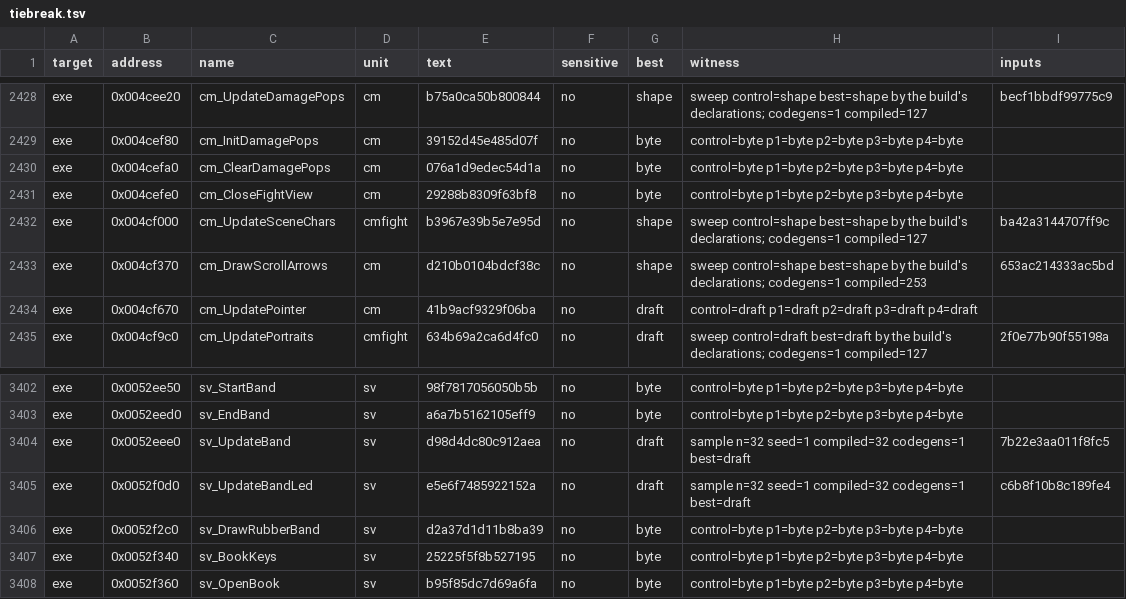
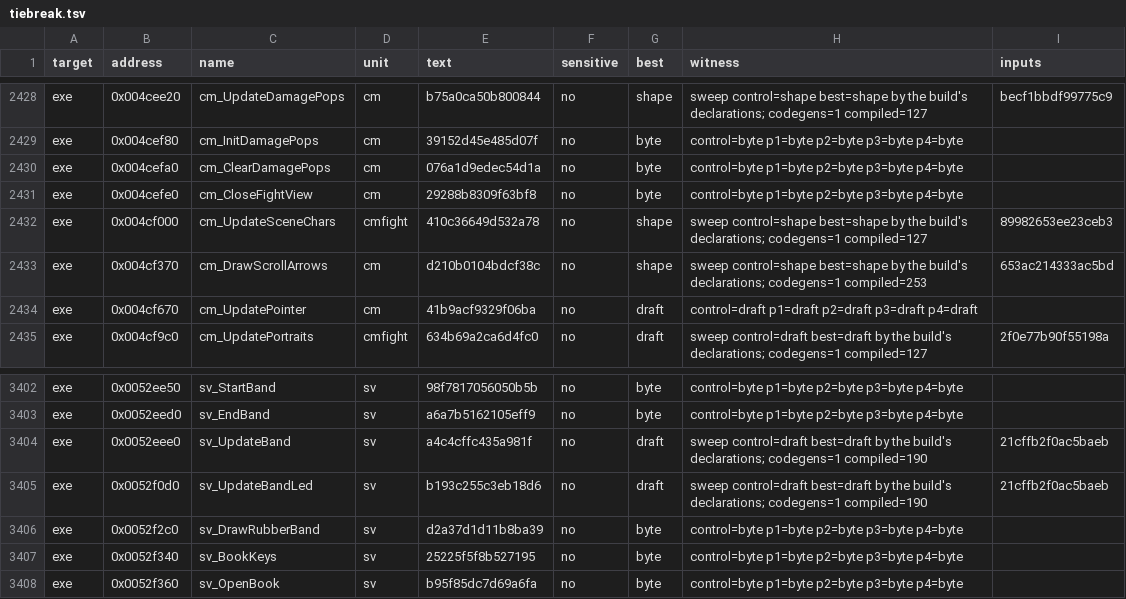
Before and after one commit to andre-tebart/gildegold, a TSV file: ledger/tiebreak.tsv, drawn as a sheet; only a part is shown, gaps mark what is left out.

```diff
--- a/ledger/tiebreak.tsv
+++ b/ledger/tiebreak.tsv
@@ -2431,3 +2431,3 @@ exe	0x004cefa0	cm_ClearDamagePops	cm	076a1d9edec54d1a	no	byte	control=byte p1=by
 exe	0x004cefe0	cm_CloseFightView	cm	29288b8309f63bf8	no	byte	control=byte p1=byte p2=byte p3=byte p4=byte	
-exe	0x004cf000	cm_UpdateSceneChars	cmfight	b3967e39b5e7e95d	no	shape	sweep control=shape best=shape by the build's declarations; codegens=1 compiled=127	ba42a3144707ff9c
+exe	0x004cf000	cm_UpdateSceneChars	cmfight	410c36649d532a78	no	shape	sweep control=shape best=shape by the build's declarations; codegens=1 compiled=127	89982653ee23ceb3
 exe	0x004cf370	cm_DrawScrollArrows	cm	d210b0104bdcf38c	no	shape	sweep control=shape best=shape by the build's declarations; codegens=1 compiled=253	653ac214333ac5bd
@@ -3403,4 +3403,4 @@ exe	0x0052ee50	sv_StartBand	sv	98f7817056050b5b	no	byte	control=byte p1=byte p2=
 exe	0x0052eed0	sv_EndBand	sv	a6a7b5162105eff9	no	byte	control=byte p1=byte p2=byte p3=byte p4=byte	
-exe	0x0052eee0	sv_UpdateBand	sv	d98d4dc80c912aea	no	draft	sample n=32 seed=1 compiled=32 codegens=1 best=draft	7b22e3aa011f8fc5
-exe	0x0052f0d0	sv_UpdateBandLed	sv	e5e6f7485922152a	no	draft	sample n=32 seed=1 compiled=32 codegens=1 best=draft	c6b8f10b8c189fe4
+exe	0x0052eee0	sv_UpdateBand	sv	a4c4cffc435a981f	no	draft	sweep control=draft best=draft by the build's declarations; codegens=1 compiled=190	21cffb2f0ac5baeb
+exe	0x0052f0d0	sv_UpdateBandLed	sv	b193c255c3eb18d6	no	draft	sweep control=draft best=draft by the build's declarations; codegens=1 compiled=190	21cffb2f0ac5baeb
 exe	0x0052f2c0	sv_DrawRubberBand	sv	d2a37d1d11b8ba39	no	byte	control=byte p1=byte p2=byte p3=byte p4=byte	
```
Also changed, not shown: 14 other files.
